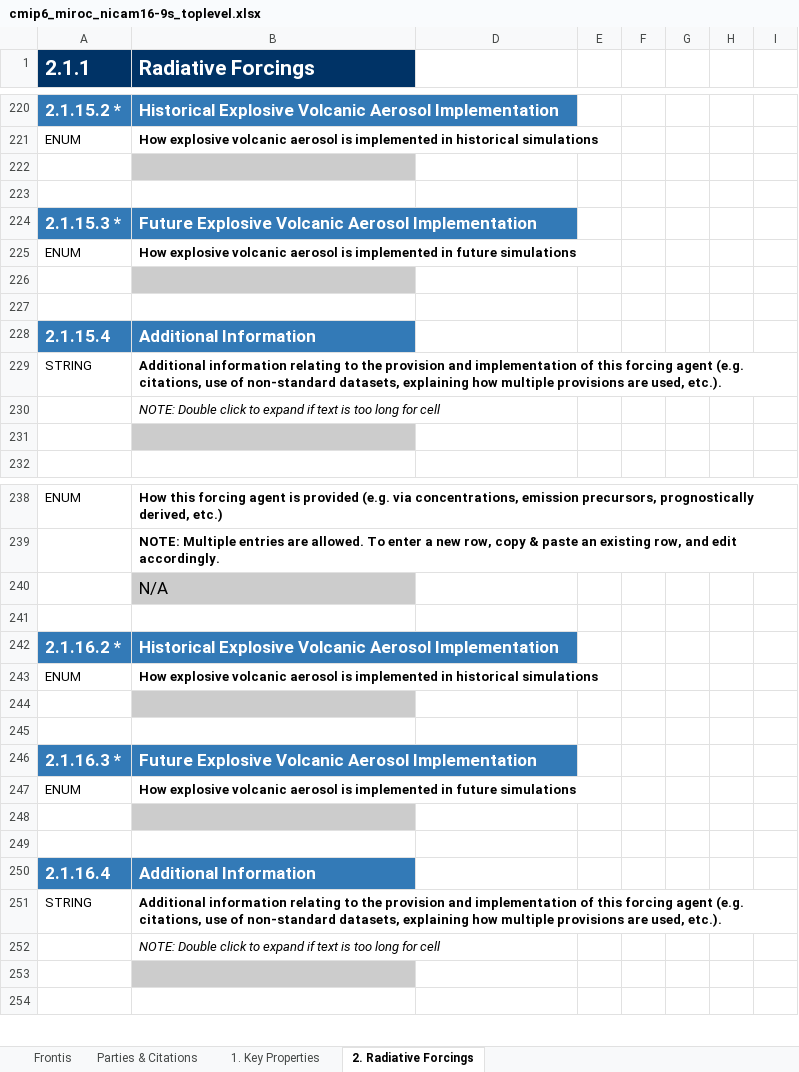
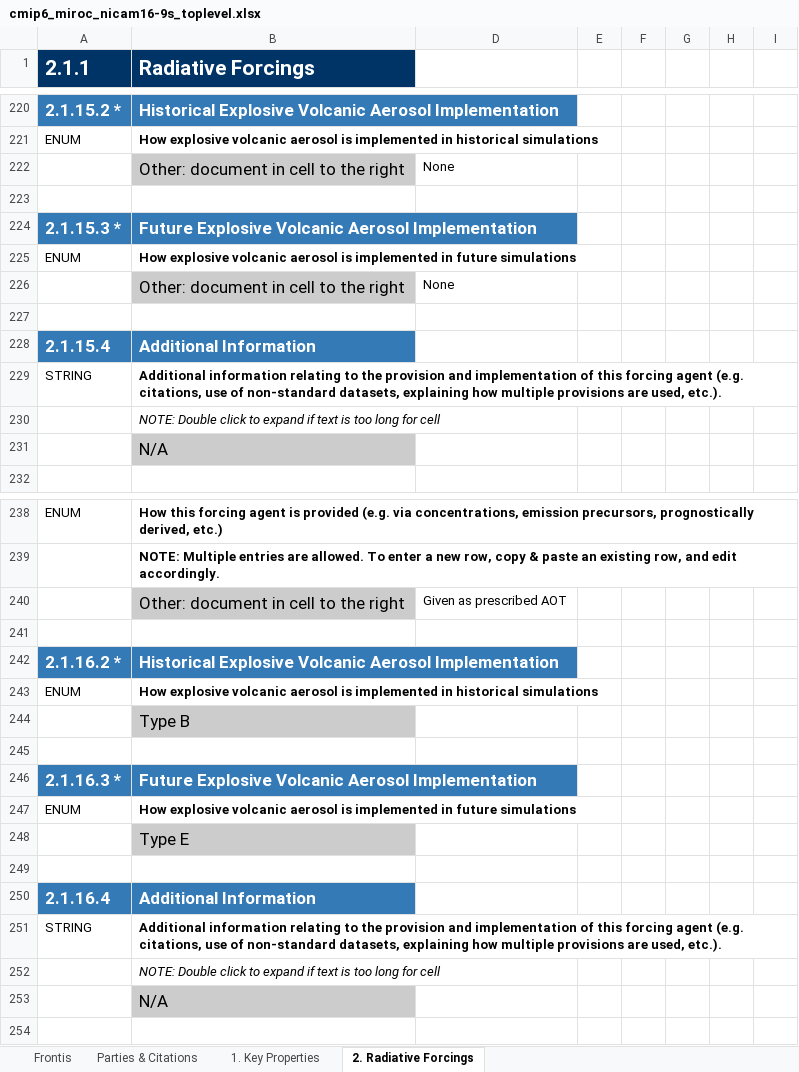
Before and after one commit to ES-DOC-INSTITUTIONAL/miroc, an Excel workbook: cmip6/models/nicam16-9s/cmip6_miroc_nicam16-9s_toplevel.xlsx, sheet 2. Radiative Forcings, drawn as a sheet; only a part is shown, gaps mark what is left out; values as stored, in another font and other column widths than the file's, no borders; the diff covers the shown part only; the diff names each change by its address in the sheet, - before the commit and + after, or states it on an @@ line.

```diff
--- a/cmip6/models/nicam16-9s/cmip6_miroc_nicam16-9s_toplevel.xlsx (sheet 2. Radiative Forcings)
+++ b/cmip6/models/nicam16-9s/cmip6_miroc_nicam16-9s_toplevel.xlsx (sheet 2. Radiative Forcings)
-B222 (Radiative Forcings): (empty)
+B222 (Radiative Forcings): Other: document in cell to the right
-D222: (empty)
+D222: None
-B226 (Radiative Forcings): (empty)
+B226 (Radiative Forcings): Other: document in cell to the right
-D226: (empty)
+D226: None
-B231 (Radiative Forcings): (empty)
+B231 (Radiative Forcings): N/A
-B240 (Radiative Forcings): N/A
+B240 (Radiative Forcings): Other: document in cell to the right
-D240: (empty)
+D240: Given as prescribed AOT
-B244 (Radiative Forcings): (empty)
+B244 (Radiative Forcings): Type B
-B248 (Radiative Forcings): (empty)
+B248 (Radiative Forcings): Type E
-B253 (Radiative Forcings): (empty)
+B253 (Radiative Forcings): N/A
```
Also changed, not shown: 1 added row and 8 edited cells elsewhere in this sheet, sheet 1. Key Properties.
